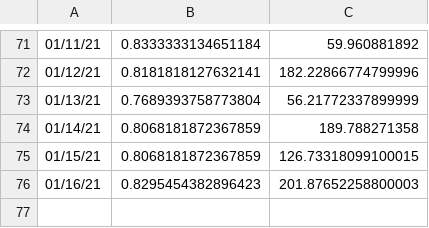
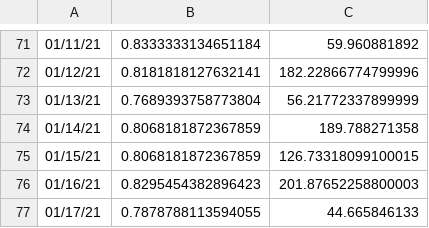
Before and after one commit to haifeng-jin/ak-dashboard, a CSV file: docs/results/titanic.csv, drawn as a sheet; only a part is shown, gaps mark what is left out.

Commit message:
update data

```diff
--- a/docs/results/titanic.csv
+++ b/docs/results/titanic.csv
@@ -76 +76,2 @@
 01/16/21,0.8295454382896423,201.87652258800003
+01/17/21,0.7878788113594055,44.665846133
```
